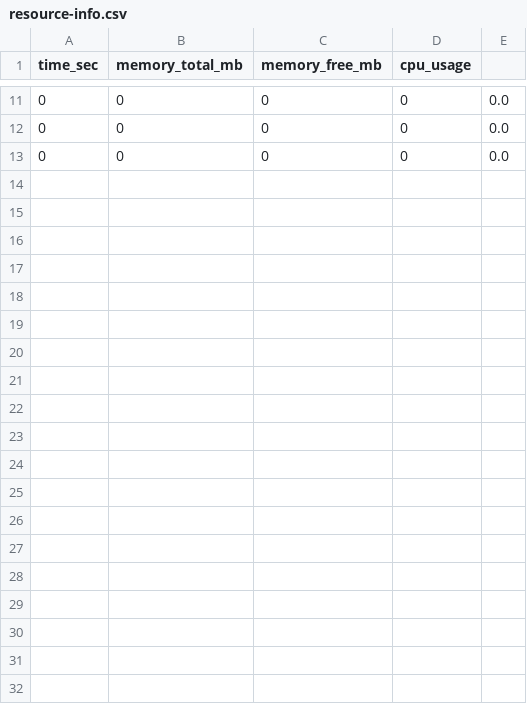
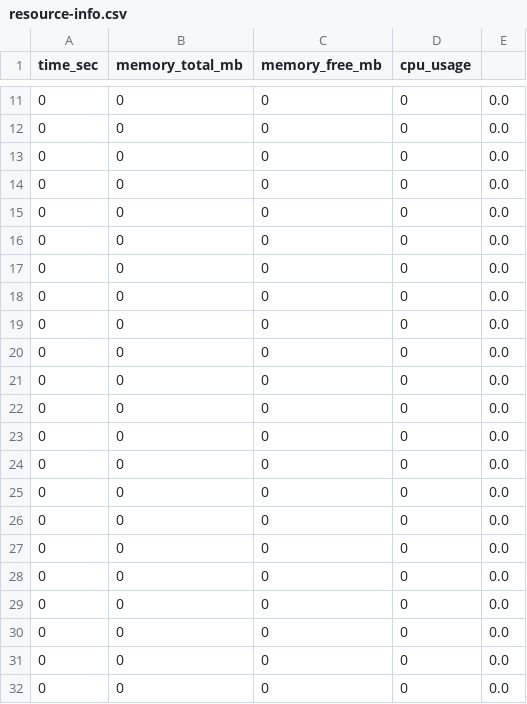
Before and after one commit to Hack-Hut/raptor-client-backup, a CSV file: logs/resource-info.csv, drawn as a sheet; only a part is shown, gaps mark what is left out; the diff covers the shown part only; the diff names each change by its address in the sheet, - before the commit and + after, or states it on an @@ line.

```diff
--- a/logs/resource-info.csv
+++ b/logs/resource-info.csv
+row 14: 0 | 0 | 0 | 0 | 0.0
+row 15: 0 | 0 | 0 | 0 | 0.0
+row 16: 0 | 0 | 0 | 0 | 0.0
+row 17: 0 | 0 | 0 | 0 | 0.0
+row 18: 0 | 0 | 0 | 0 | 0.0
+row 19: 0 | 0 | 0 | 0 | 0.0
+row 20: 0 | 0 | 0 | 0 | 0.0
+row 21: 0 | 0 | 0 | 0 | 0.0
+row 22: 0 | 0 | 0 | 0 | 0.0
+row 23: 0 | 0 | 0 | 0 | 0.0
+row 24: 0 | 0 | 0 | 0 | 0.0
+row 25: 0 | 0 | 0 | 0 | 0.0
+row 26: 0 | 0 | 0 | 0 | 0.0
+row 27: 0 | 0 | 0 | 0 | 0.0
+row 28: 0 | 0 | 0 | 0 | 0.0
+row 29: 0 | 0 | 0 | 0 | 0.0
+row 30: 0 | 0 | 0 | 0 | 0.0
+row 31: 0 | 0 | 0 | 0 | 0.0
+row 32: 0 | 0 | 0 | 0 | 0.0
```
Also changed, not shown: 21 added rows elsewhere in this file, 13 other files.
